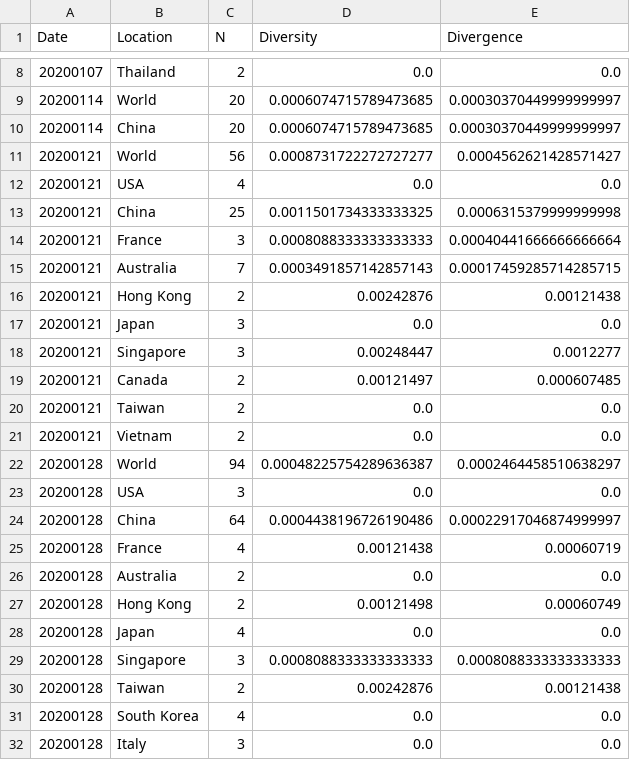
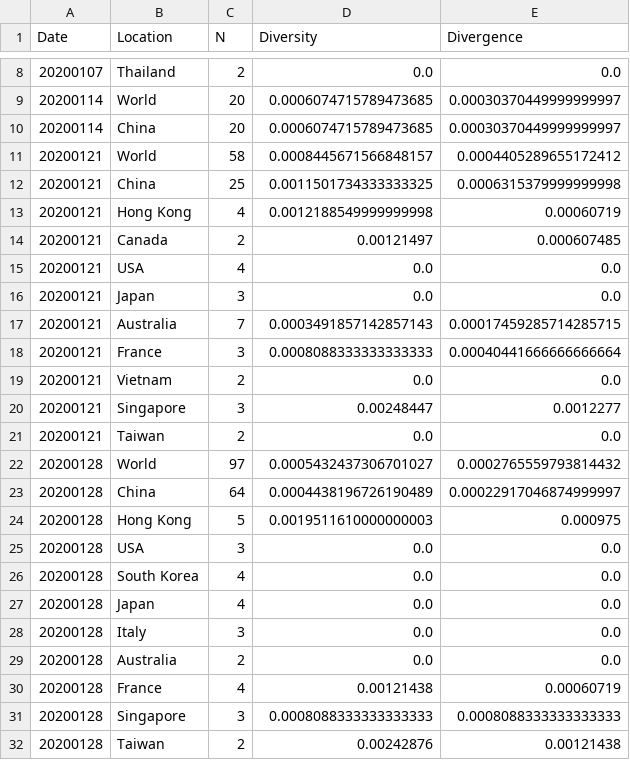
Before and after one commit to veg/SARS-CoV-2, a CSV file: data/evolution.ORF3a.csv, drawn as a sheet; only a part is shown, gaps mark what is left out; the diff covers the shown part only.

```diff
--- a/data/evolution.ORF3a.csv
+++ b/data/evolution.ORF3a.csv
@@ -10,23 +10,23 @@ Date,Location,N,Diversity,Divergence
 20200114,China,20,0.0006074715789473685,0.00030370449999999997
-20200121,World,56,0.0008731722272727277,0.0004562621428571427
+20200121,World,58,0.0008445671566848157,0.0004405289655172412
+20200121,China,25,0.0011501734333333325,0.0006315379999999998
+20200121,Hong Kong,4,0.0012188549999999998,0.00060719
+20200121,Canada,2,0.00121497,0.000607485
 20200121,USA,4,0.0,0.0
-20200121,China,25,0.0011501734333333325,0.0006315379999999998
+20200121,Japan,3,0.0,0.0
+20200121,Australia,7,0.0003491857142857143,0.00017459285714285715
 20200121,France,3,0.0008088333333333333,0.00040441666666666664
-20200121,Australia,7,0.0003491857142857143,0.00017459285714285715
-20200121,Hong Kong,2,0.00242876,0.00121438
-20200121,Japan,3,0.0,0.0
+20200121,Vietnam,2,0.0,0.0
 20200121,Singapore,3,0.00248447,0.0012277
-20200121,Canada,2,0.00121497,0.000607485
 20200121,Taiwan,2,0.0,0.0
-20200121,Vietnam,2,0.0,0.0
-20200128,World,94,0.00048225754289636387,0.0002464458510638297
+20200128,World,97,0.0005432437306701027,0.0002765559793814432
+20200128,China,64,0.0004438196726190489,0.00022917046874999997
+20200128,Hong Kong,5,0.0019511610000000003,0.000975
 20200128,USA,3,0.0,0.0
-20200128,China,64,0.0004438196726190486,0.00022917046874999997
+20200128,South Korea,4,0.0,0.0
+20200128,Japan,4,0.0,0.0
+20200128,Italy,3,0.0,0.0
+20200128,Australia,2,0.0,0.0
 20200128,France,4,0.00121438,0.00060719
-20200128,Australia,2,0.0,0.0
-20200128,Hong Kong,2,0.00121498,0.00060749
-20200128,Japan,4,0.0,0.0
 20200128,Singapore,3,0.0008088333333333333,0.0008088333333333333
 20200128,Taiwan,2,0.00242876,0.00121438
-20200128,South Korea,4,0.0,0.0
-20200128,Italy,3,0.0,0.0
```
Also changed, not shown: 8 added rows, 7 removed rows, 16 moved rows and 43 edited cells elsewhere in this file, data/evolution.ORF6.csv, data/evolution.ORF7a.csv, 18 other files.
